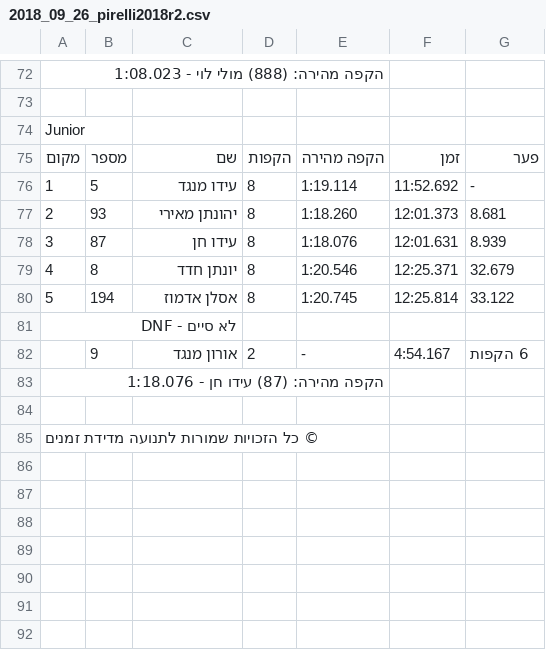
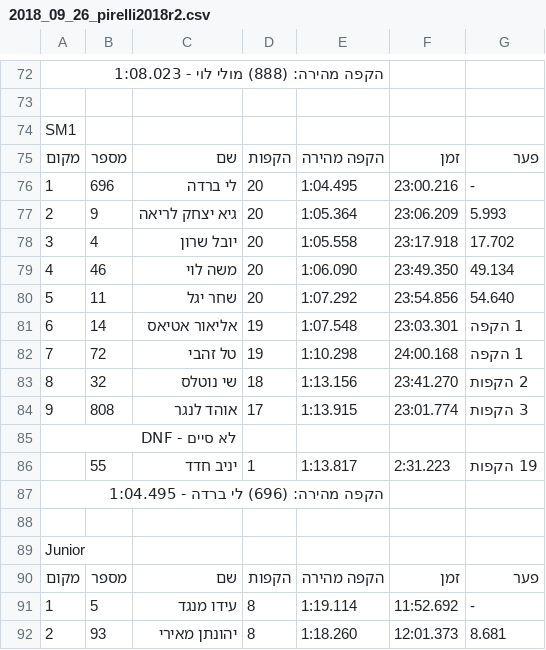
Before and after one commit to tnuatiming/tnuatiming.github.io, a CSV file: csv/2018_09_26_pirelli2018r2.csv, drawn as a sheet; only a part is shown, gaps mark what is left out; the shorter side is filled out with more unchanged rows; the diff names each change by its address in the sheet, - before the commit and + after, or states it on an @@ line.

```diff
--- a/csv/2018_09_26_pirelli2018r2.csv
+++ b/csv/2018_09_26_pirelli2018r2.csv
+row 74: SM1
+row 75: מקום | מספר | שם | הקפות | הקפה מהירה | זמן | פער
+row 76: 1 | 696 | לי ברדה | 20 | 1:04.495 | 23:00.216 | -
+row 77: 2 | 9 | גיא יצחק לריאה | 20 | 1:05.364 | 23:06.209 | 5.993
+row 78: 3 | 4 | יובל שרון | 20 | 1:05.558 | 23:17.918 | 17.702
+row 79: 4 | 46 | משה לוי | 20 | 1:06.090 | 23:49.350 | 49.134
+row 80: 5 | 11 | שחר יגל | 20 | 1:07.292 | 23:54.856 | 54.640
+row 81: 6 | 14 | אליאור אטיאס | 19 | 1:07.548 | 23:03.301 | 1 הקפה
+row 82: 7 | 72 | טל זהבי | 19 | 1:10.298 | 24:00.168 | 1 הקפה
+row 83: 8 | 32 | שי נוטלס | 18 | 1:13.156 | 23:41.270 | 2 הקפות
+row 84: 9 | 808 | אוהד לנגר | 17 | 1:13.915 | 23:01.774 | 3 הקפות
+row 85: לא סיים - DNF
+row 86:  | 55 | יניב חדד | 1 | 1:13.817 | 2:31.223 | 19 הקפות
+row 87: הקפה מהירה: (696) לי ברדה - 1:04.495
+row 88: (empty)
```
Also changed, not shown: 12 other files.
